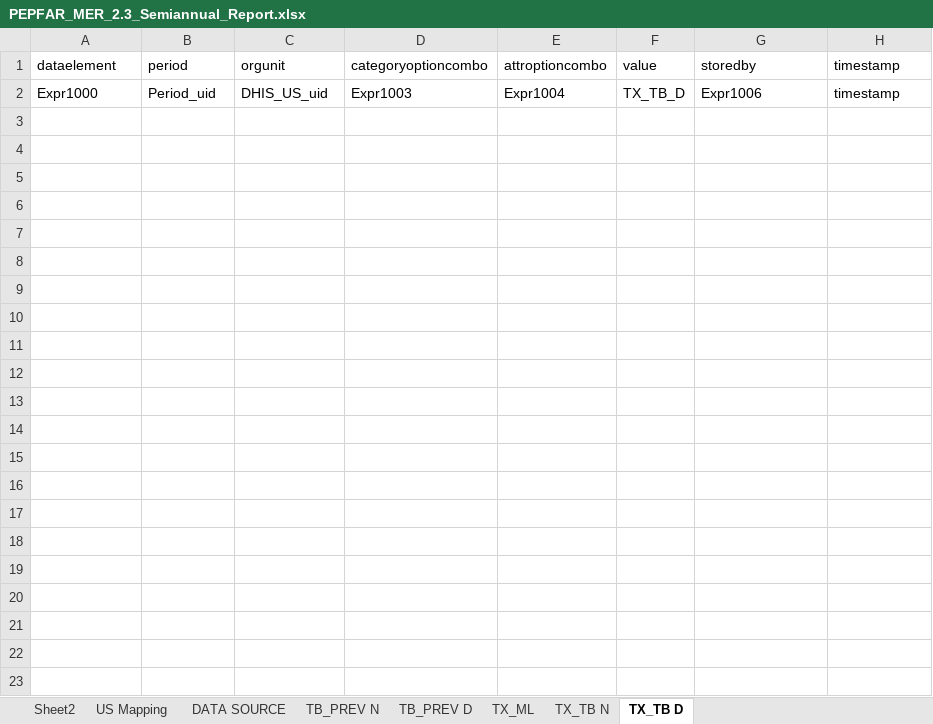
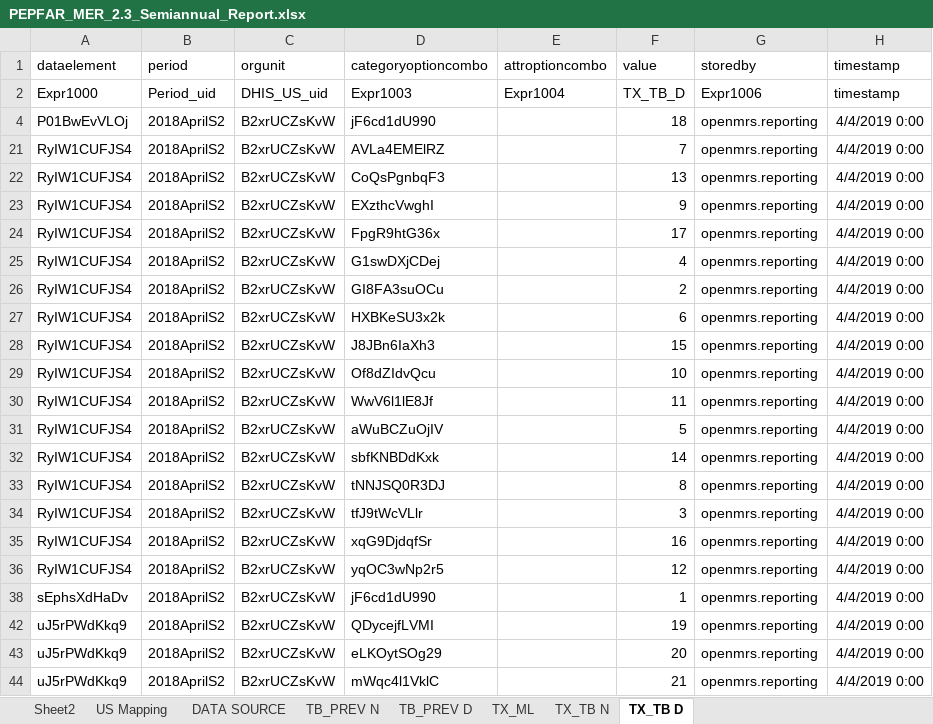
Before and after one commit to csaude/ExcelToDhis, an Excel workbook: Trimestral/PEPFAR_MER_2.3_Semiannual_Report.xlsx, sheet TX_TB D, drawn as a sheet; values as stored, in another font and other column widths than the file's, no borders; table styles not drawn; the diff names each change by its address in the sheet, - before the commit and + after, or states it on an @@ line.

```diff
--- a/Trimestral/PEPFAR_MER_2.3_Semiannual_Report.xlsx (sheet TX_TB D)
+++ b/Trimestral/PEPFAR_MER_2.3_Semiannual_Report.xlsx (sheet TX_TB D)
+row 4: P01BwEvVLOj | 2018AprilS2 | B2xrUCZsKvW | jF6cd1dU990 |  | 18 | openmrs.reporting | 4/4/2019 0:00
+row 21: RyIW1CUFJS4 | 2018AprilS2 | B2xrUCZsKvW | AVLa4EMElRZ |  | 7 | openmrs.reporting | 4/4/2019 0:00
+row 22: RyIW1CUFJS4 | 2018AprilS2 | B2xrUCZsKvW | CoQsPgnbqF3 |  | 13 | openmrs.reporting | 4/4/2019 0:00
+row 23: RyIW1CUFJS4 | 2018AprilS2 | B2xrUCZsKvW | EXzthcVwghI |  | 9 | openmrs.reporting | 4/4/2019 0:00
+row 24: RyIW1CUFJS4 | 2018AprilS2 | B2xrUCZsKvW | FpgR9htG36x |  | 17 | openmrs.reporting | 4/4/2019 0:00
+row 25: RyIW1CUFJS4 | 2018AprilS2 | B2xrUCZsKvW | G1swDXjCDej |  | 4 | openmrs.reporting | 4/4/2019 0:00
+row 26: RyIW1CUFJS4 | 2018AprilS2 | B2xrUCZsKvW | GI8FA3suOCu |  | 2 | openmrs.reporting | 4/4/2019 0:00
+row 27: RyIW1CUFJS4 | 2018AprilS2 | B2xrUCZsKvW | HXBKeSU3x2k |  | 6 | openmrs.reporting | 4/4/2019 0:00
+row 28: RyIW1CUFJS4 | 2018AprilS2 | B2xrUCZsKvW | J8JBn6IaXh3 |  | 15 | openmrs.reporting | 4/4/2019 0:00
+row 29: RyIW1CUFJS4 | 2018AprilS2 | B2xrUCZsKvW | Of8dZIdvQcu |  | 10 | openmrs.reporting | 4/4/2019 0:00
+row 30: RyIW1CUFJS4 | 2018AprilS2 | B2xrUCZsKvW | WwV6l1lE8Jf |  | 11 | openmrs.reporting | 4/4/2019 0:00
+row 31: RyIW1CUFJS4 | 2018AprilS2 | B2xrUCZsKvW | aWuBCZuOjIV |  | 5 | openmrs.reporting | 4/4/2019 0:00
+row 32: RyIW1CUFJS4 | 2018AprilS2 | B2xrUCZsKvW | sbfKNBDdKxk |  | 14 | openmrs.reporting | 4/4/2019 0:00
+row 33: RyIW1CUFJS4 | 2018AprilS2 | B2xrUCZsKvW | tNNJSQ0R3DJ |  | 8 | openmrs.reporting | 4/4/2019 0:00
+row 34: RyIW1CUFJS4 | 2018AprilS2 | B2xrUCZsKvW | tfJ9tWcVLlr |  | 3 | openmrs.reporting | 4/4/2019 0:00
+row 35: RyIW1CUFJS4 | 2018AprilS2 | B2xrUCZsKvW | xqG9DjdqfSr |  | 16 | openmrs.reporting | 4/4/2019 0:00
+row 36: RyIW1CUFJS4 | 2018AprilS2 | B2xrUCZsKvW | yqOC3wNp2r5 |  | 12 | openmrs.reporting | 4/4/2019 0:00
+row 38: sEphsXdHaDv | 2018AprilS2 | B2xrUCZsKvW | jF6cd1dU990 |  | 1 | openmrs.reporting | 4/4/2019 0:00
+row 42: uJ5rPWdKkq9 | 2018AprilS2 | B2xrUCZsKvW | QDycejfLVMI |  | 19 | openmrs.reporting | 4/4/2019 0:00
+row 43: uJ5rPWdKkq9 | 2018AprilS2 | B2xrUCZsKvW | eLKOytSOg29 |  | 20 | openmrs.reporting | 4/4/2019 0:00
+row 44: uJ5rPWdKkq9 | 2018AprilS2 | B2xrUCZsKvW | mWqc4l1VklC |  | 21 | openmrs.reporting | 4/4/2019 0:00
```
Also changed, not shown: sheet DATA SOURCE, sheet TX_ML, sheet TB_PREV N, sheet TB_PREV D, sheet TX_TB N, hidden cells, 1 other file.
